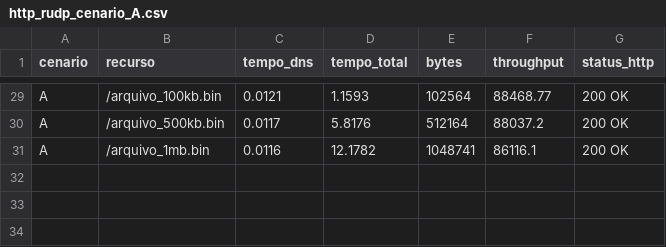
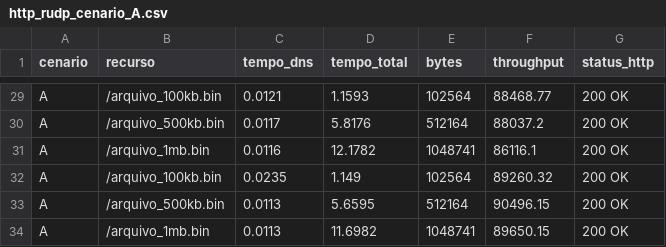
Before and after one commit to SamuelTorres51/Trabalho02-RedesII, a CSV file: data/logs/http_rudp_cenario_A.csv, drawn as a sheet; only a part is shown, gaps mark what is left out; the diff names each change by its address in the sheet, - before the commit and + after, or states it on an @@ line.

```diff
--- a/data/logs/http_rudp_cenario_A.csv
+++ b/data/logs/http_rudp_cenario_A.csv
+row 32: A | /arquivo_100kb.bin | 0.0235 | 1.149 | 102564 | 89260.32 | 200 OK
+row 33: A | /arquivo_500kb.bin | 0.0113 | 5.6595 | 512164 | 90496.15 | 200 OK
+row 34: A | /arquivo_1mb.bin | 0.0113 | 11.6982 | 1048741 | 89650.15 | 200 OK
```
Also changed, not shown: 5 other files.
